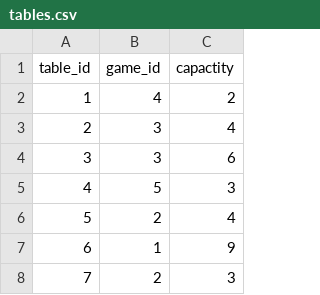
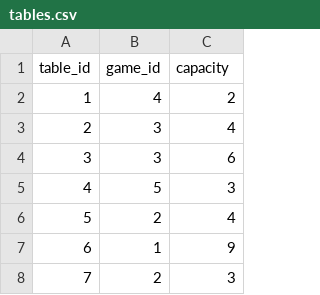
Before and after one commit to kaiden-ong/HighRollerDB, a CSV file: data/tables.csv, drawn as a sheet; only a part is shown.

```diff
--- a/data/tables.csv
+++ b/data/tables.csv
@@ -1,2 +1,2 @@
-table_id,game_id,capactity
+table_id,game_id,capacity
 1,4,2
```
Also changed, not shown: data/games.csv, data/jackpots.csv, 22 other files.
